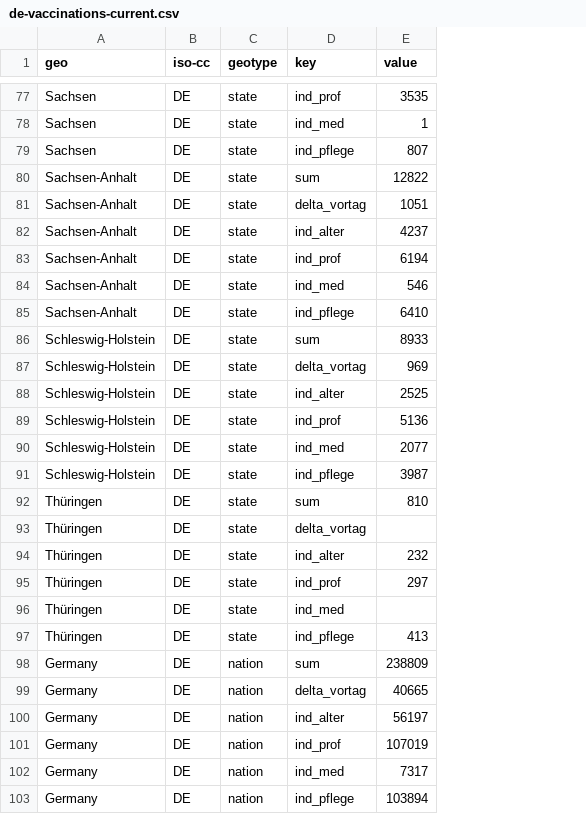
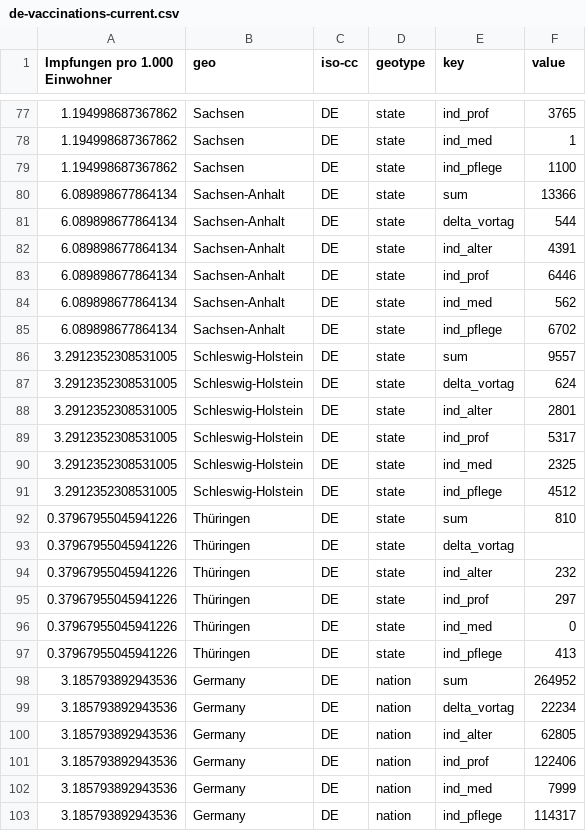
Before and after one commit to n0rdlicht/rki-vaccination-scraper, a CSV file: data/de-vaccinations-current.csv, drawn as a sheet; only a part is shown, gaps mark what is left out; addresses are those after the commit; the diff covers the shown part only; the diff names each change by its address in the sheet, - before the commit and + after, or states it on an @@ line.

```diff
--- a/data/de-vaccinations-current.csv
+++ b/data/de-vaccinations-current.csv
+column A (Impfungen pro 1.000 Einwohner), rows 77-103: 1.194998687367862 | 1.194998687367862 | 1.194998687367862 | 6.089898677864134 | 6.089898677864134 | 6.089898677864134 | 6.089898677864134 | 6.089898677864134 | 6.089898677864134 | 3.2912352308531005 | 3.2912352308531005 | 3.2912352308531005 | 3.2912352308531005 | 3.2912352308531005 | 3.2912352308531005 | 0.37967955045941226 | 0.37967955045941226 | 0.37967955045941226 | 0.37967955045941226 | 0.37967955045941226 | 0.37967955045941226 | 3.185793892943536 | 3.185793892943536 | 3.185793892943536 | 3.185793892943536 | 3.185793892943536 | 3.185793892943536
-F77 (value): 3535
+F77 (value): 3765
-F79 (value): 807
+F79 (value): 1100
-F80 (value): 12822
+F80 (value): 13366
-F81 (value): 1051
+F81 (value): 544
-F82 (value): 4237
+F82 (value): 4391
-F83 (value): 6194
+F83 (value): 6446
-F84 (value): 546
+F84 (value): 562
-F85 (value): 6410
+F85 (value): 6702
-F86 (value): 8933
+F86 (value): 9557
-F87 (value): 969
+F87 (value): 624
-F88 (value): 2525
+F88 (value): 2801
-F89 (value): 5136
+F89 (value): 5317
-F90 (value): 2077
+F90 (value): 2325
-F91 (value): 3987
+F91 (value): 4512
-F96 (value): (empty)
+F96 (value): 0
-F98 (value): 238809
+F98 (value): 264952
-F99 (value): 40665
+F99 (value): 22234
-F100 (value): 56197
+F100 (value): 62805
-F101 (value): 107019
+F101 (value): 122406
-F102 (value): 7317
+F102 (value): 7999
-F103 (value): 103894
+F103 (value): 114317
```
Also changed, not shown: 55 edited cells elsewhere in this file, data/de-vaccinations.csv, 1 other file.
